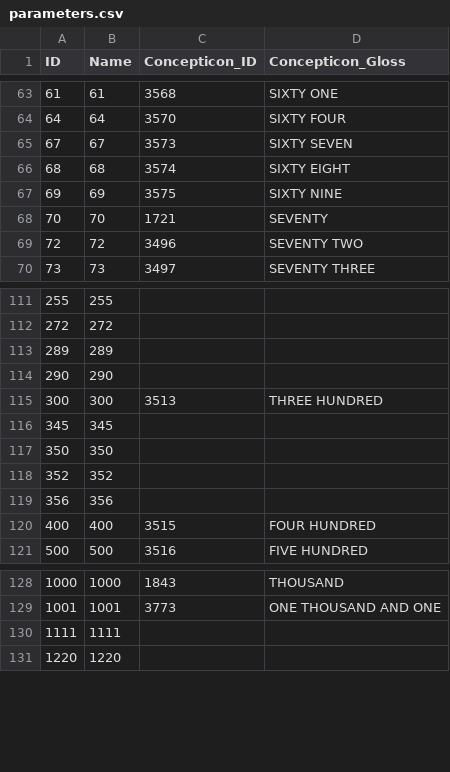
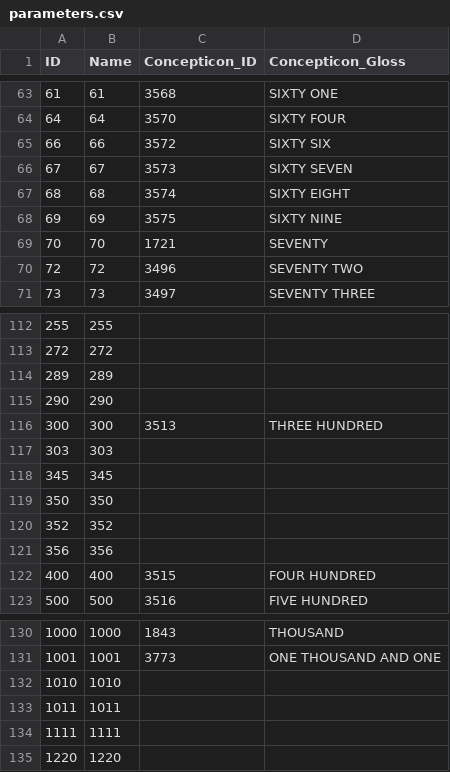
Before and after one commit to numeralbank/barlowpacific, a CSV file: cldf/parameters.csv, drawn as a sheet; only a part is shown, gaps mark what is left out; the diff names each change by its address in the sheet, - before the commit and + after, or states it on an @@ line.

```diff
--- a/cldf/parameters.csv
+++ b/cldf/parameters.csv
+row 65: 66 | 66 | 3572 | SIXTY SIX
+row 117: 303 | 303
+row 132: 1010 | 1010
+row 133: 1011 | 1011
```
Also changed, not shown: cldf/languages.csv, 7 other files.
